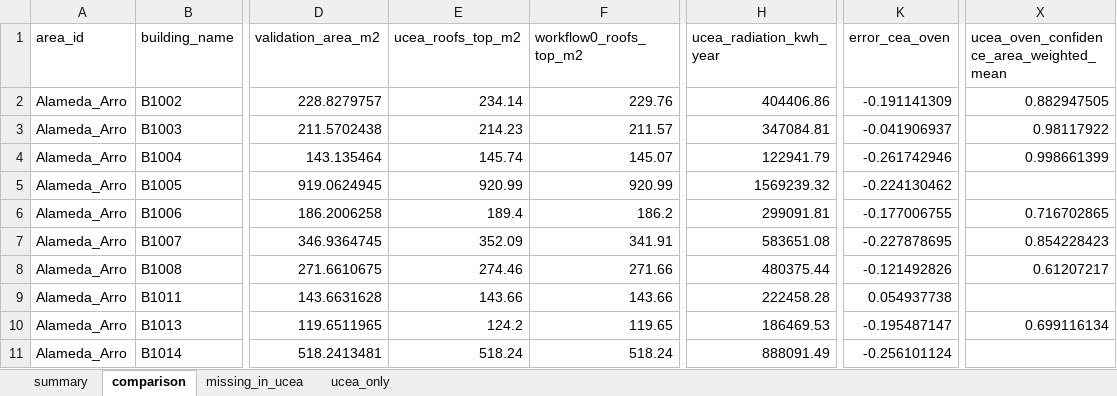
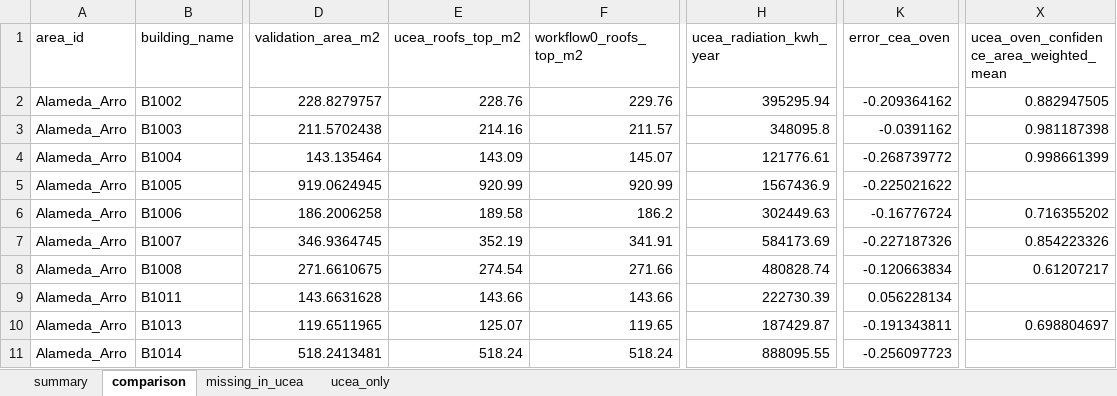
Before and after one commit to andrecguerreiro/ucea, an Excel workbook: tools/comparison_outputs/Alameda_Arro_radiation_comparison.xlsx, sheet comparison, drawn as a sheet; only a part is shown, gaps mark what is left out; values as stored, in another font and other column widths than the file's, no borders; the diff covers the shown part only; the diff names each change by its address in the sheet, - before the commit and + after, or states it on an @@ line.

```diff
--- a/tools/comparison_outputs/Alameda_Arro_radiation_comparison.xlsx (sheet comparison)
+++ b/tools/comparison_outputs/Alameda_Arro_radiation_comparison.xlsx (sheet comparison)
-E2 (ucea_roofs_top_m2): 234.14
+E2 (ucea_roofs_top_m2): 228.76
-H2 (ucea_radiation_kwh_year): 404406.86
+H2 (ucea_radiation_kwh_year): 395295.94
-K2 (error_cea_oven): -0.191141309
+K2 (error_cea_oven): -0.209364162
-E3 (ucea_roofs_top_m2): 214.23
+E3 (ucea_roofs_top_m2): 214.16
-H3 (ucea_radiation_kwh_year): 347084.81
+H3 (ucea_radiation_kwh_year): 348095.8
-K3 (error_cea_oven): -0.041906937
+K3 (error_cea_oven): -0.0391162
-X3: 0.98117922
+X3: 0.981187398
-E4 (ucea_roofs_top_m2): 145.74
+E4 (ucea_roofs_top_m2): 143.09
-H4 (ucea_radiation_kwh_year): 122941.79
+H4 (ucea_radiation_kwh_year): 121776.61
-K4 (error_cea_oven): -0.261742946
+K4 (error_cea_oven): -0.268739772
-H5 (ucea_radiation_kwh_year): 1569239.32
+H5 (ucea_radiation_kwh_year): 1567436.9
-K5 (error_cea_oven): -0.224130462
+K5 (error_cea_oven): -0.225021622
-E6 (ucea_roofs_top_m2): 189.4
+E6 (ucea_roofs_top_m2): 189.58
-H6 (ucea_radiation_kwh_year): 299091.81
+H6 (ucea_radiation_kwh_year): 302449.63
-K6 (error_cea_oven): -0.177006755
+K6 (error_cea_oven): -0.16776724
-X6: 0.716702865
+X6: 0.716355202
-E7 (ucea_roofs_top_m2): 352.09
+E7 (ucea_roofs_top_m2): 352.19
-H7 (ucea_radiation_kwh_year): 583651.08
+H7 (ucea_radiation_kwh_year): 584173.69
-K7 (error_cea_oven): -0.227878695
+K7 (error_cea_oven): -0.227187326
-X7: 0.854228423
+X7: 0.854223326
-E8 (ucea_roofs_top_m2): 274.46
+E8 (ucea_roofs_top_m2): 274.54
-H8 (ucea_radiation_kwh_year): 480375.44
+H8 (ucea_radiation_kwh_year): 480828.74
-K8 (error_cea_oven): -0.121492826
+K8 (error_cea_oven): -0.120663834
-H9 (ucea_radiation_kwh_year): 222458.28
+H9 (ucea_radiation_kwh_year): 222730.39
-K9 (error_cea_oven): 0.054937738
+K9 (error_cea_oven): 0.056228134
-E10 (ucea_roofs_top_m2): 124.2
+E10 (ucea_roofs_top_m2): 125.07
-H10 (ucea_radiation_kwh_year): 186469.53
+H10 (ucea_radiation_kwh_year): 187429.87
-K10 (error_cea_oven): -0.195487147
+K10 (error_cea_oven): -0.191343811
-X10: 0.699116134
+X10: 0.698804697
-H11 (ucea_radiation_kwh_year): 888091.49
+H11 (ucea_radiation_kwh_year): 888095.55
-K11 (error_cea_oven): -0.256101124
+K11 (error_cea_oven): -0.256097723
```
Also changed, not shown: 1233 edited cells elsewhere in this sheet, sheet ucea_only, sheet summary, tools/comparison_outputs/Alta_Lisboa_radiation_comparison.xlsx, tools/comparison_outputs/Baixa_Alfama_radiation_comparison.xlsx, 41 other files.
